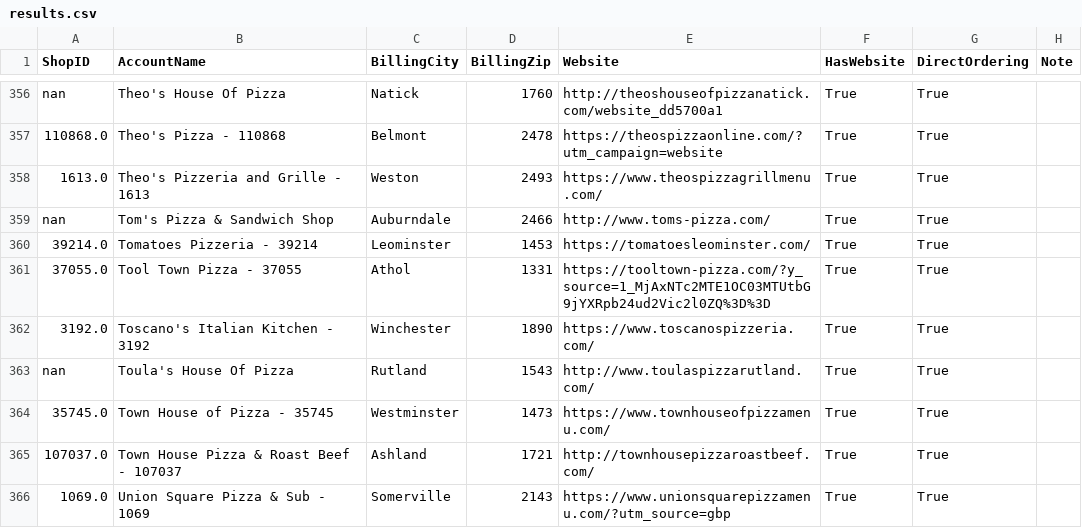
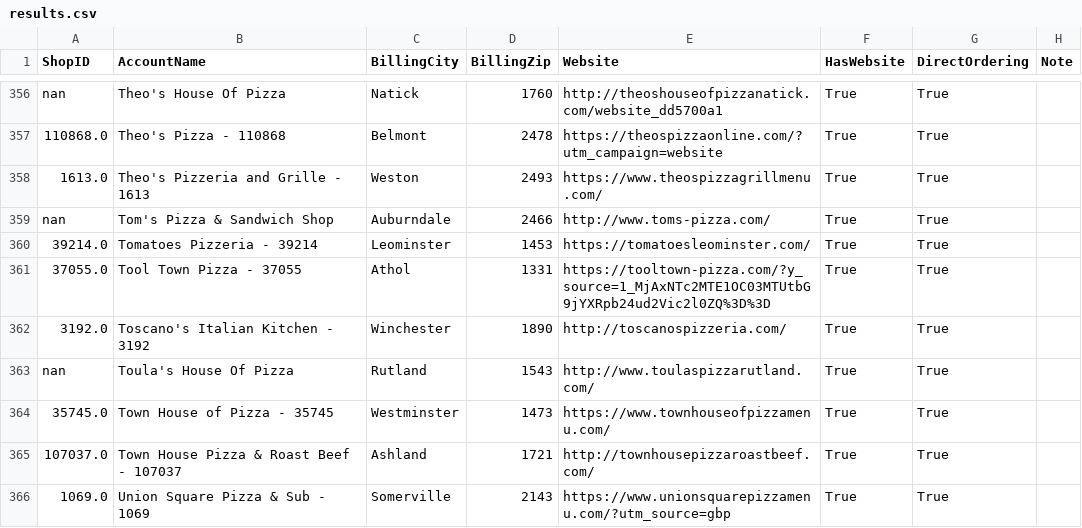
Before and after one commit to mkyoung23/pizza-shop-analysis, a CSV file: results.csv, drawn as a sheet; only a part is shown, gaps mark what is left out; the diff covers the shown part only.

```diff
--- a/results.csv
+++ b/results.csv
@@ -361,3 +361,3 @@ nan,Tom's Pizza & Sandwich Shop,Auburndale,2466,http://www.toms-pizza.com/,True,
 37055.0,Tool Town Pizza - 37055,Athol,1331,https://tooltown-pizza.com/?y_source=1_MjAxNTc2MTE1OC03MTUtbG9jYXRpb24ud2Vic2l0ZQ%3D%3D,True,True,
-3192.0,Toscano's Italian Kitchen - 3192,Winchester,1890,https://www.toscanospizzeria.com/,True,True,
+3192.0,Toscano's Italian Kitchen - 3192,Winchester,1890,http://toscanospizzeria.com/,True,True,
 nan,Toula's House Of Pizza,Rutland,1543,http://www.toulaspizzarutland.com/,True,True,
```
Also changed, not shown: 8 edited cells elsewhere in this file, messages_output.csv.
